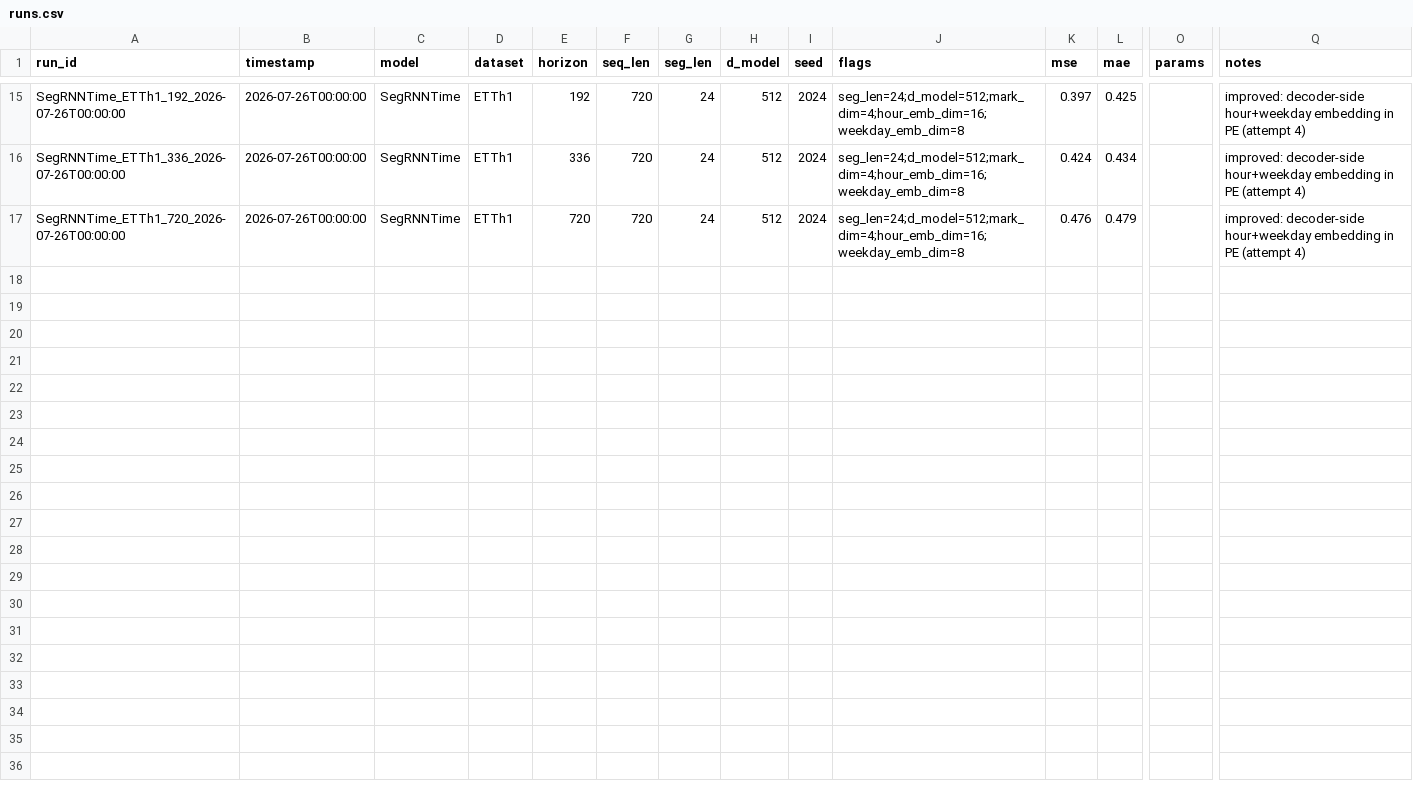
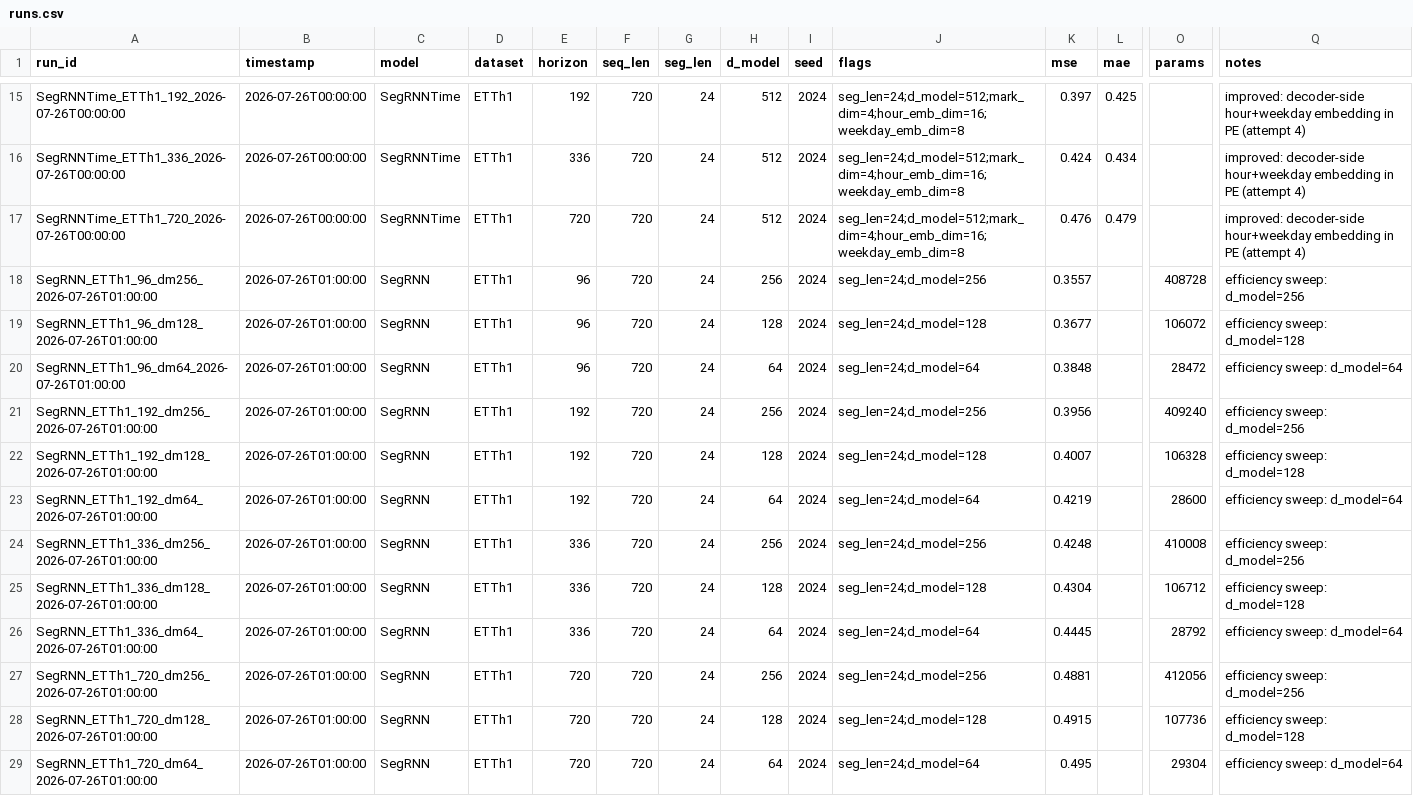
Before and after one commit to amitzr/SegRNN, a CSV file: results/runs.csv, drawn as a sheet; only a part is shown, gaps mark what is left out; rows hold the shown columns only; the diff names each change by its address in the sheet, - before the commit and + after, or states it on an @@ line.

Commit message:
Finalize efficiency sweep: d_model=256 is a genuine free win at H<=336
Measured MSE across d_model in {512,256,128,64} x all 4 horizons.
Wall-clock ms/sample turned out non-monotonic in d_model (noise from a
single-pass, no-warm-up Colab GPU timing), so scripts/plot_efficiency_sweep.py
computes exact parameter counts analytically from SegRNN's layer shapes
instead -- deterministic, no re-run needed.

Headline: at H=336, d_model=256 retains 99.65% of d_model=512's accuracy
at 25.5% of its parameters (~4x fewer, since the GRU term dominates and
scales as 6*d_model^2). Similar at H=192. H=720 needs the full capacity
(+4.8% MSE even at the first step down). A genuine positive result,
complementing the seed-confirmed calendar-feature negative result.

Added the 16 sweep rows (with exact params) to results/runs.csv and
completed docs/stage2_efficiency_draft.md's results/discussion sections.

```diff
--- a/results/runs.csv
+++ b/results/runs.csv
+row 18: SegRNN_ETTh1_96_dm256_2026-07-26T01:00:00 | 2026-07-26T01:00:00 | SegRNN | ETTh1 | 96 | 720 | 24 | 256 | 2024 | seg_len=24;d_model=256 | 0.3557 |  | 408728 | efficiency sweep: d_model=256
+row 19: SegRNN_ETTh1_96_dm128_2026-07-26T01:00:00 | 2026-07-26T01:00:00 | SegRNN | ETTh1 | 96 | 720 | 24 | 128 | 2024 | seg_len=24;d_model=128 | 0.3677 |  | 106072 | efficiency sweep: d_model=128
+row 20: SegRNN_ETTh1_96_dm64_2026-07-26T01:00:00 | 2026-07-26T01:00:00 | SegRNN | ETTh1 | 96 | 720 | 24 | 64 | 2024 | seg_len=24;d_model=64 | 0.3848 |  | 28472 | efficiency sweep: d_model=64
+row 21: SegRNN_ETTh1_192_dm256_2026-07-26T01:00:00 | 2026-07-26T01:00:00 | SegRNN | ETTh1 | 192 | 720 | 24 | 256 | 2024 | seg_len=24;d_model=256 | 0.3956 |  | 409240 | efficiency sweep: d_model=256
+row 22: SegRNN_ETTh1_192_dm128_2026-07-26T01:00:00 | 2026-07-26T01:00:00 | SegRNN | ETTh1 | 192 | 720 | 24 | 128 | 2024 | seg_len=24;d_model=128 | 0.4007 |  | 106328 | efficiency sweep: d_model=128
+row 23: SegRNN_ETTh1_192_dm64_2026-07-26T01:00:00 | 2026-07-26T01:00:00 | SegRNN | ETTh1 | 192 | 720 | 24 | 64 | 2024 | seg_len=24;d_model=64 | 0.4219 |  | 28600 | efficiency sweep: d_model=64
+row 24: SegRNN_ETTh1_336_dm256_2026-07-26T01:00:00 | 2026-07-26T01:00:00 | SegRNN | ETTh1 | 336 | 720 | 24 | 256 | 2024 | seg_len=24;d_model=256 | 0.4248 |  | 410008 | efficiency sweep: d_model=256
+row 25: SegRNN_ETTh1_336_dm128_2026-07-26T01:00:00 | 2026-07-26T01:00:00 | SegRNN | ETTh1 | 336 | 720 | 24 | 128 | 2024 | seg_len=24;d_model=128 | 0.4304 |  | 106712 | efficiency sweep: d_model=128
+row 26: SegRNN_ETTh1_336_dm64_2026-07-26T01:00:00 | 2026-07-26T01:00:00 | SegRNN | ETTh1 | 336 | 720 | 24 | 64 | 2024 | seg_len=24;d_model=64 | 0.4445 |  | 28792 | efficiency sweep: d_model=64
+row 27: SegRNN_ETTh1_720_dm256_2026-07-26T01:00:00 | 2026-07-26T01:00:00 | SegRNN | ETTh1 | 720 | 720 | 24 | 256 | 2024 | seg_len=24;d_model=256 | 0.4881 |  | 412056 | efficiency sweep: d_model=256
+row 28: SegRNN_ETTh1_720_dm128_2026-07-26T01:00:00 | 2026-07-26T01:00:00 | SegRNN | ETTh1 | 720 | 720 | 24 | 128 | 2024 | seg_len=24;d_model=128 | 0.4915 |  | 107736 | efficiency sweep: d_model=128
+row 29: SegRNN_ETTh1_720_dm64_2026-07-26T01:00:00 | 2026-07-26T01:00:00 | SegRNN | ETTh1 | 720 | 720 | 24 | 64 | 2024 | seg_len=24;d_model=64 | 0.495 |  | 29304 | efficiency sweep: d_model=64
```
Also changed, not shown: 3 other files.
